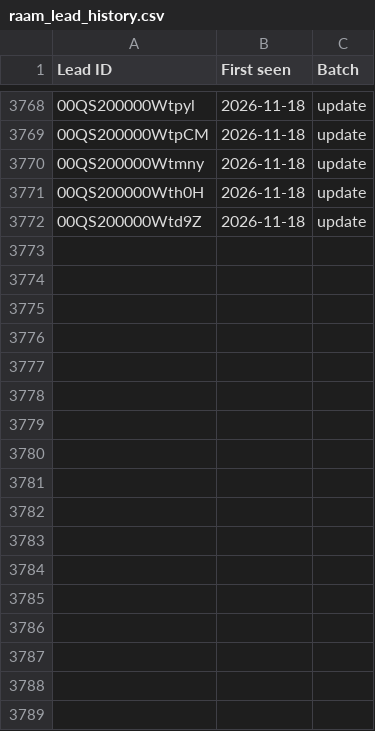
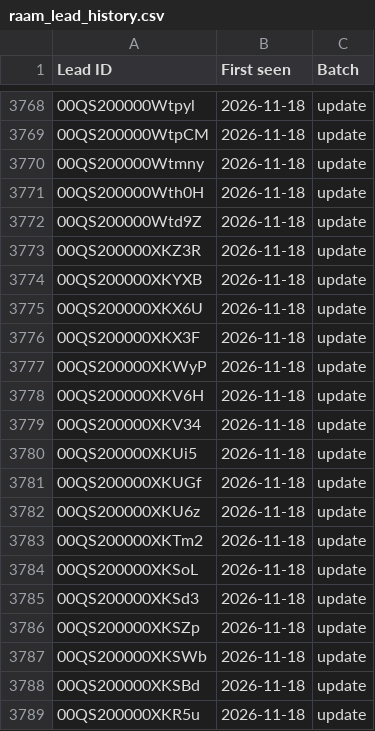
Before and after one commit to sunita-river/Lead-with-Test-ride-report---After-ALQ, a CSV file: data/raam_lead_history.csv, drawn as a sheet; only a part is shown, gaps mark what is left out.

```diff
--- a/data/raam_lead_history.csv
+++ b/data/raam_lead_history.csv
@@ -3772 +3772,18 @@ Lead ID,First seen,Batch
 00QS200000Wtd9Z,2026-11-18,update
+00QS200000XKZ3R,2026-11-18,update
+00QS200000XKYXB,2026-11-18,update
+00QS200000XKX6U,2026-11-18,update
+00QS200000XKX3F,2026-11-18,update
+00QS200000XKWyP,2026-11-18,update
+00QS200000XKV6H,2026-11-18,update
+00QS200000XKV34,2026-11-18,update
+00QS200000XKUi5,2026-11-18,update
+00QS200000XKUGf,2026-11-18,update
+00QS200000XKU6z,2026-11-18,update
+00QS200000XKTm2,2026-11-18,update
+00QS200000XKSoL,2026-11-18,update
+00QS200000XKSd3,2026-11-18,update
+00QS200000XKSZp,2026-11-18,update
+00QS200000XKSWb,2026-11-18,update
+00QS200000XKSBd,2026-11-18,update
+00QS200000XKR5u,2026-11-18,update
```
